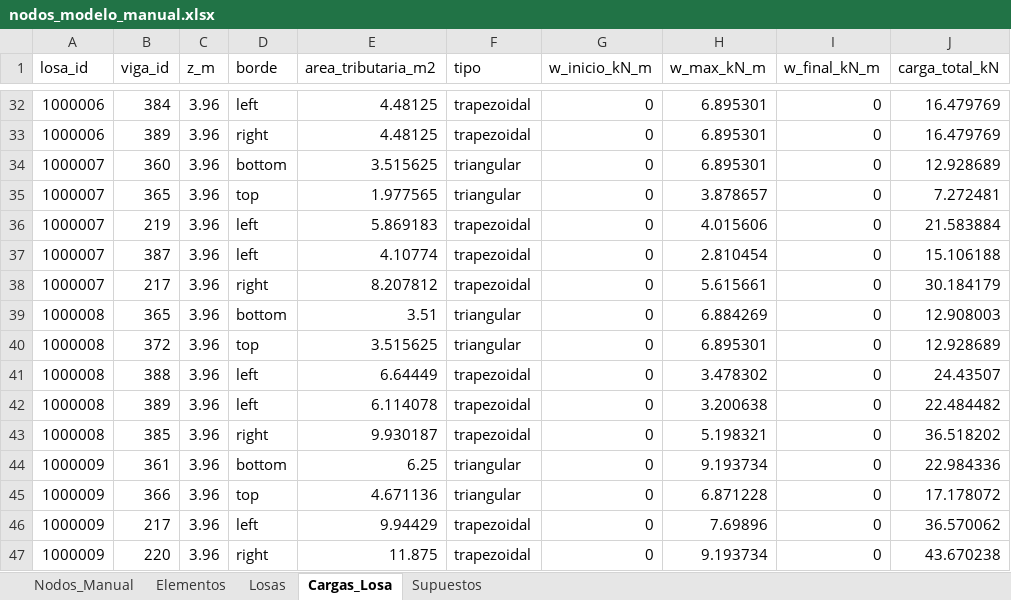
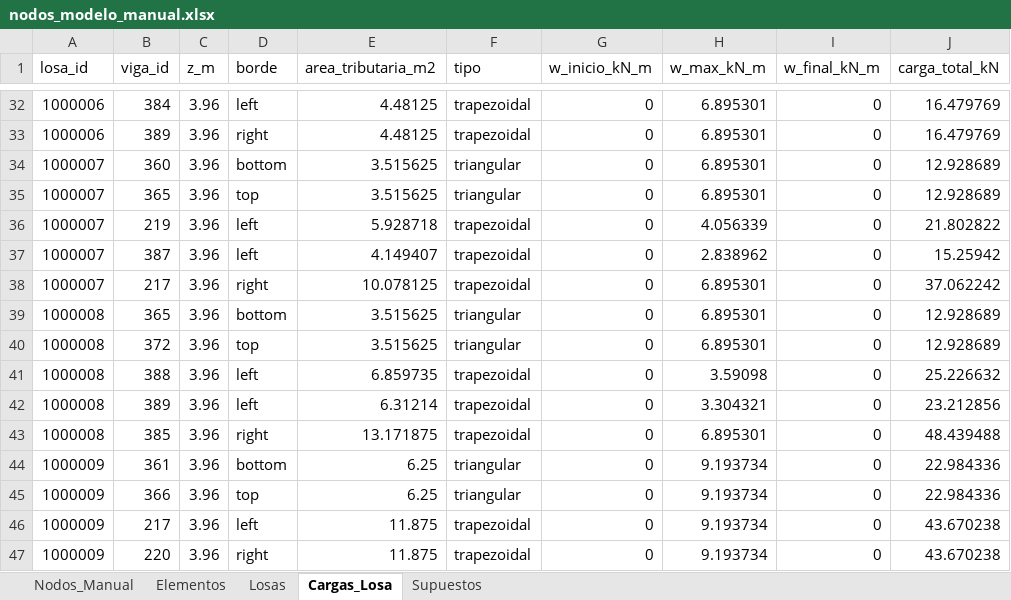
Before and after one commit to jpCaceres123/Proyecto-1-MCOC, an Excel workbook: P1L2/outputs/nodos_modelo_manual.xlsx, sheet Cargas_Losa, drawn as a sheet; only a part is shown, gaps mark what is left out; values as stored, in another font and other column widths than the file's, no borders; the diff covers the shown part only; the diff names each change by its address in the sheet, - before the commit and + after, or states it on an @@ line.

```diff
--- a/P1L2/outputs/nodos_modelo_manual.xlsx (sheet Cargas_Losa)
+++ b/P1L2/outputs/nodos_modelo_manual.xlsx (sheet Cargas_Losa)
-E35 (area_tributaria_m2): 1.977565
+E35 (area_tributaria_m2): 3.515625
-H35 (w_max_kN_m): 3.878657
+H35 (w_max_kN_m): 6.895301
-J35 (carga_total_kN): 7.272481
+J35 (carga_total_kN): 12.928689
-E36 (area_tributaria_m2): 5.869183
+E36 (area_tributaria_m2): 5.928718
-H36 (w_max_kN_m): 4.015606
+H36 (w_max_kN_m): 4.056339
-J36 (carga_total_kN): 21.583884
+J36 (carga_total_kN): 21.802822
-E37 (area_tributaria_m2): 4.10774
+E37 (area_tributaria_m2): 4.149407
-H37 (w_max_kN_m): 2.810454
+H37 (w_max_kN_m): 2.838962
-J37 (carga_total_kN): 15.106188
+J37 (carga_total_kN): 15.25942
-E38 (area_tributaria_m2): 8.207812
+E38 (area_tributaria_m2): 10.078125
-H38 (w_max_kN_m): 5.615661
+H38 (w_max_kN_m): 6.895301
-J38 (carga_total_kN): 30.184179
+J38 (carga_total_kN): 37.062242
-E39 (area_tributaria_m2): 3.51
+E39 (area_tributaria_m2): 3.515625
-H39 (w_max_kN_m): 6.884269
+H39 (w_max_kN_m): 6.895301
-J39 (carga_total_kN): 12.908003
+J39 (carga_total_kN): 12.928689
-E41 (area_tributaria_m2): 6.64449
+E41 (area_tributaria_m2): 6.859735
-H41 (w_max_kN_m): 3.478302
+H41 (w_max_kN_m): 3.59098
-J41 (carga_total_kN): 24.43507
+J41 (carga_total_kN): 25.226632
-E42 (area_tributaria_m2): 6.114078
+E42 (area_tributaria_m2): 6.31214
-H42 (w_max_kN_m): 3.200638
+H42 (w_max_kN_m): 3.304321
-J42 (carga_total_kN): 22.484482
+J42 (carga_total_kN): 23.212856
-E43 (area_tributaria_m2): 9.930187
+E43 (area_tributaria_m2): 13.171875
-H43 (w_max_kN_m): 5.198321
+H43 (w_max_kN_m): 6.895301
-J43 (carga_total_kN): 36.518202
+J43 (carga_total_kN): 48.439488
-E45 (area_tributaria_m2): 4.671136
+E45 (area_tributaria_m2): 6.25
-H45 (w_max_kN_m): 6.871228
+H45 (w_max_kN_m): 9.193734
-J45 (carga_total_kN): 17.178072
+J45 (carga_total_kN): 22.984336
-E46 (area_tributaria_m2): 9.94429
+E46 (area_tributaria_m2): 11.875
-H46 (w_max_kN_m): 7.69896
+H46 (w_max_kN_m): 9.193734
-J46 (carga_total_kN): 36.570062
+J46 (carga_total_kN): 43.670238
```
Also changed, not shown: 348 edited cells elsewhere in this sheet, sheet Losas, sheet Nodos_Manual, P1L2/outputs/losas_modelo.xlsx, 11 other files.
